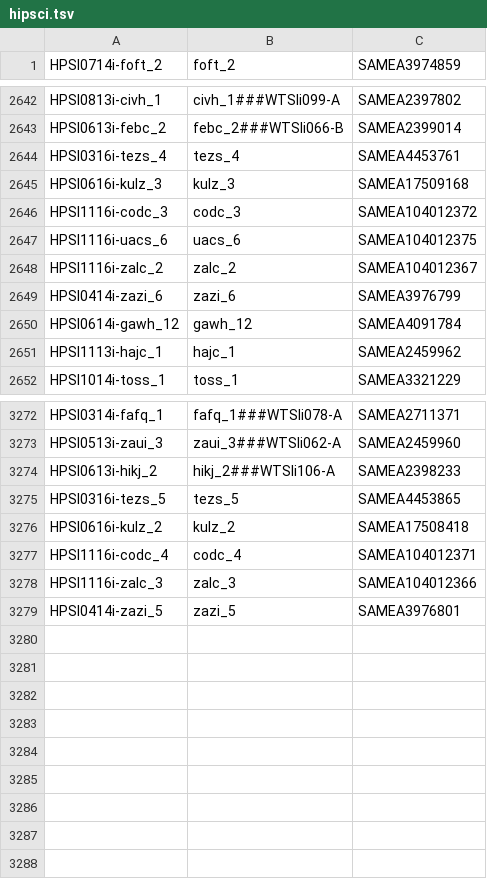
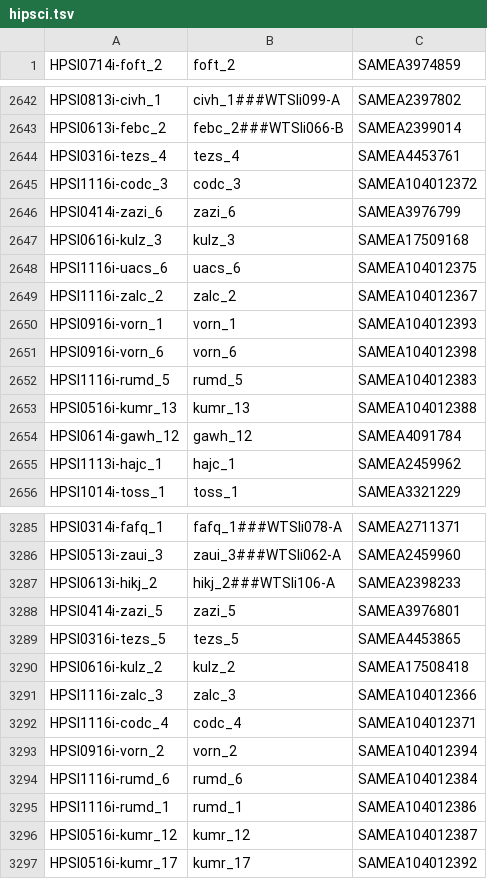
Before and after one commit to EMBL-EBI-GCA/literature_mining_ids, a TSV file: hipsci.tsv, drawn as a sheet; only a part is shown, gaps mark what is left out; the diff covers the shown part only.

Commit message:
Automated literature mining backup @ Tue 17 Jan 06:30:06 GMT 2017

```diff
--- a/hipsci.tsv
+++ b/hipsci.tsv
@@ -2644,7 +2644,11 @@ HPSI0613i-febc_2	febc_2###WTSIi066-B	SAMEA2399014
 HPSI0316i-tezs_4	tezs_4	SAMEA4453761
+HPSI1116i-codc_3	codc_3	SAMEA104012372
+HPSI0414i-zazi_6	zazi_6	SAMEA3976799
 HPSI0616i-kulz_3	kulz_3	SAMEA17509168
-HPSI1116i-codc_3	codc_3	SAMEA104012372
 HPSI1116i-uacs_6	uacs_6	SAMEA104012375
 HPSI1116i-zalc_2	zalc_2	SAMEA104012367
-HPSI0414i-zazi_6	zazi_6	SAMEA3976799
+HPSI0916i-vorn_1	vorn_1	SAMEA104012393
+HPSI0916i-vorn_6	vorn_6	SAMEA104012398
+HPSI1116i-rumd_5	rumd_5	SAMEA104012383
+HPSI0516i-kumr_13	kumr_13	SAMEA104012388
 HPSI0614i-gawh_12	gawh_12	SAMEA4091784
@@ -3274,6 +3287,11 @@ HPSI0513i-zaui_3	zaui_3###WTSIi062-A	SAMEA2459960
 HPSI0613i-hikj_2	hikj_2###WTSIi106-A	SAMEA2398233
+HPSI0414i-zazi_5	zazi_5	SAMEA3976801
 HPSI0316i-tezs_5	tezs_5	SAMEA4453865
 HPSI0616i-kulz_2	kulz_2	SAMEA17508418
+HPSI1116i-zalc_3	zalc_3	SAMEA104012366
 HPSI1116i-codc_4	codc_4	SAMEA104012371
-HPSI1116i-zalc_3	zalc_3	SAMEA104012366
-HPSI0414i-zazi_5	zazi_5	SAMEA3976801
+HPSI0916i-vorn_2	vorn_2	SAMEA104012394
+HPSI1116i-rumd_6	rumd_6	SAMEA104012384
+HPSI1116i-rumd_1	rumd_1	SAMEA104012386
+HPSI0516i-kumr_12	kumr_12	SAMEA104012387
+HPSI0516i-kumr_17	kumr_17	SAMEA104012392
```
Also changed, not shown: 9 added rows and 7 moved rows elsewhere in this file.
